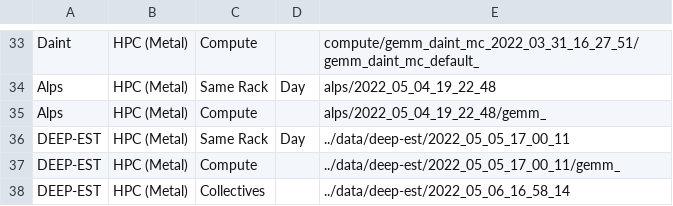
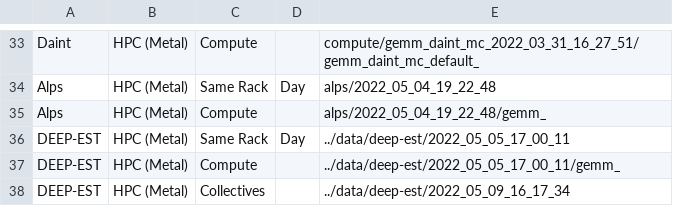
Before and after one commit to DanieleDeSensi/cloud_noise_data, a CSV file: description.csv, drawn as a sheet; only a part is shown, gaps mark what is left out.

Commit message:
[ADD] DEEP-EST collectives data.

```diff
--- a/description.csv
+++ b/description.csv
@@ -37,2 +37,2 @@ DEEP-EST,HPC (Metal),Same Rack,Day,../data/deep-est/2022_05_05_17_00_11
 DEEP-EST,HPC (Metal),Compute,,../data/deep-est/2022_05_05_17_00_11/gemm_
-DEEP-EST,HPC (Metal),Collectives,,../data/deep-est/2022_05_06_16_58_14
+DEEP-EST,HPC (Metal),Collectives,,../data/deep-est/2022_05_09_16_17_34
```
Also changed, not shown: 1 other file.
